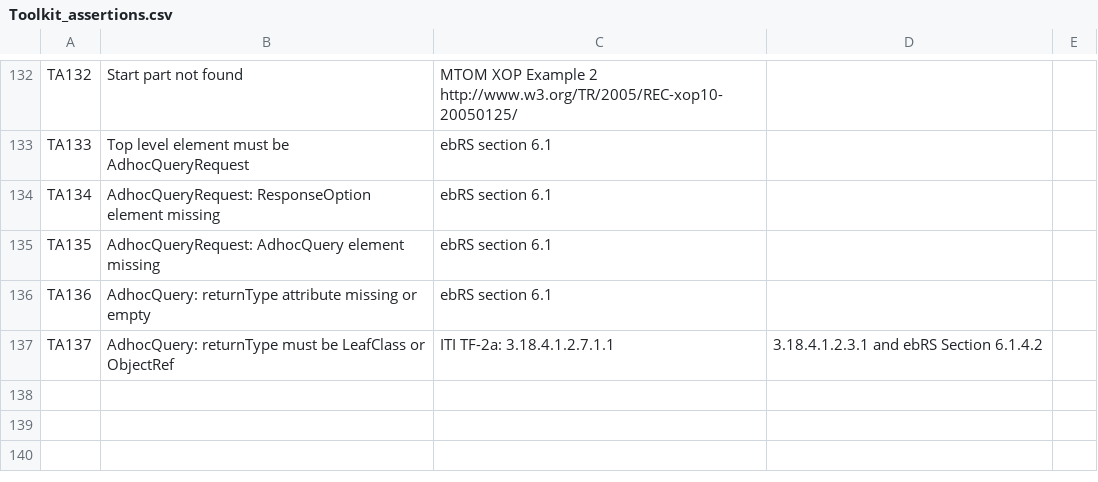
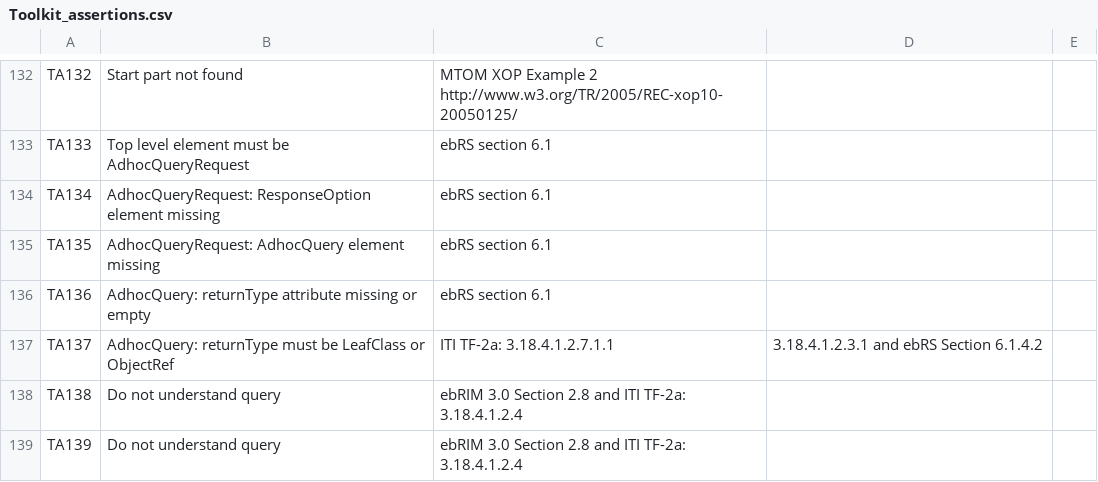
Before and after one commit to usnistgov/iheos-toolkit2, a CSV file: error-recording/src/main/resources/assertions/Toolkit_assertions.csv, drawn as a sheet; only a part is shown, gaps mark what is left out.

Commit message:
Add TA138, TA139. Add todos for assertions work.

```diff
--- a/error-recording/src/main/resources/assertions/Toolkit_assertions.csv
+++ b/error-recording/src/main/resources/assertions/Toolkit_assertions.csv
@@ -137 +137,3 @@ TA136,AdhocQuery: returnType attribute missing or empty,ebRS section 6.1,,
 TA137,AdhocQuery: returnType must be LeafClass or ObjectRef,ITI TF-2a: 3.18.4.1.2.7.1.1, 3.18.4.1.2.3.1 and ebRS Section 6.1.4.2,,
+TA138,Do not understand query,ebRIM 3.0 Section 2.8 and ITI TF-2a: 3.18.4.1.2.4,,
+TA139,Do not understand query,ebRIM 3.0 Section 2.8 and ITI TF-2a: 3.18.4.1.2.4,,
```
Also changed, not shown: 1 other file.
